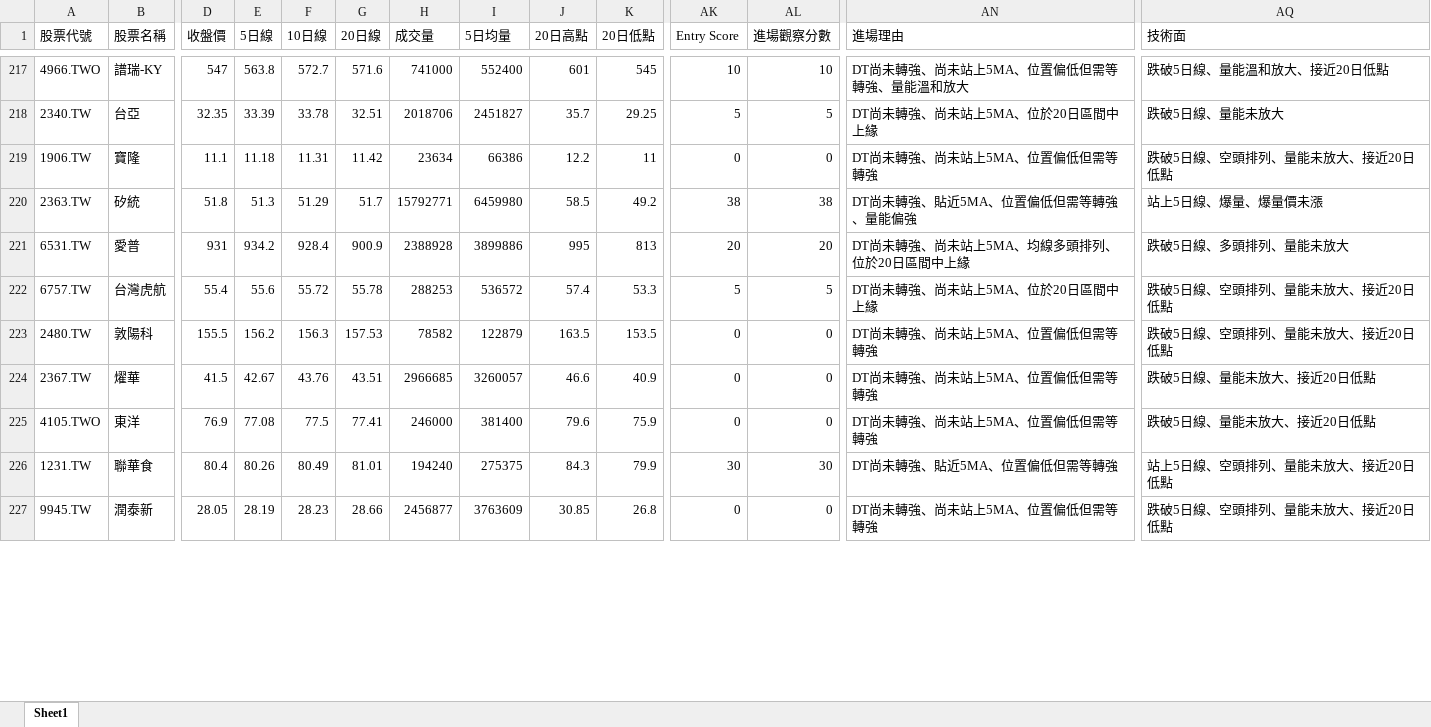
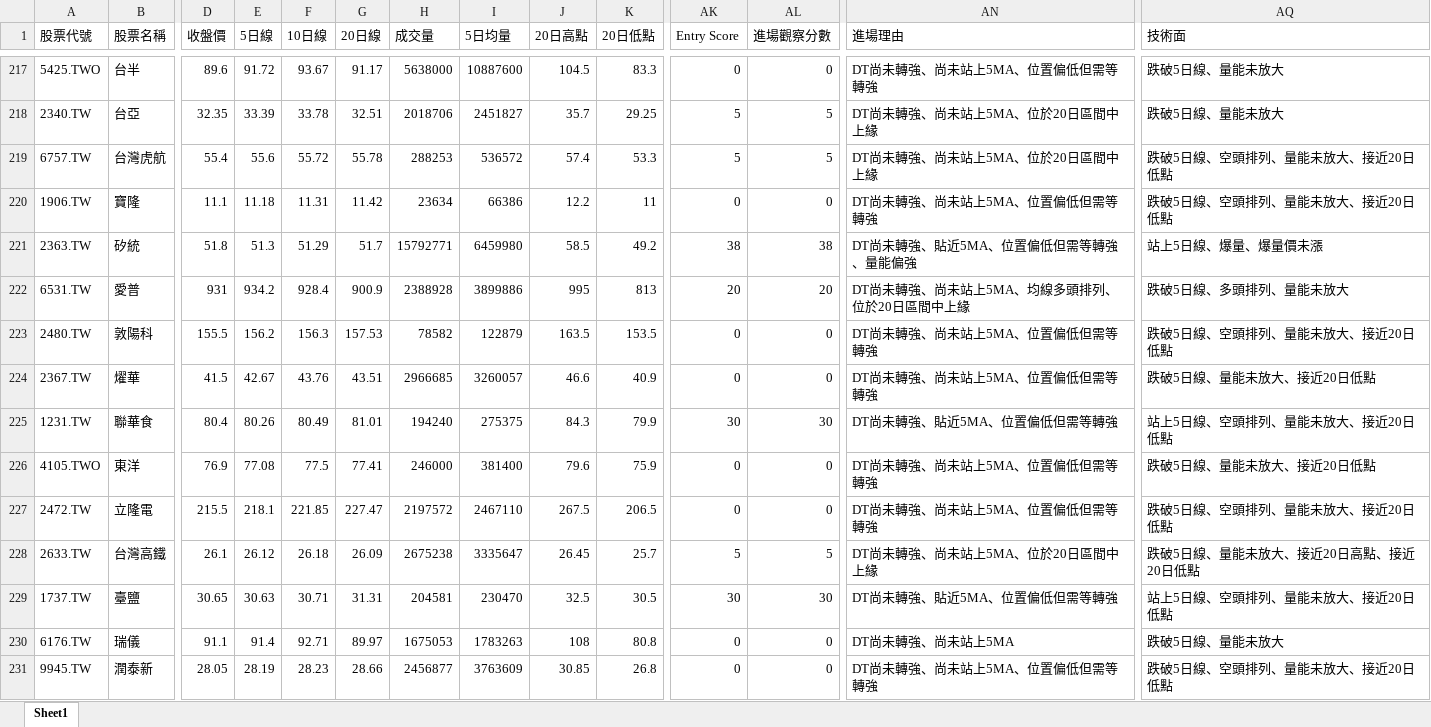
Before and after one commit to Ssophy-808/DeepTrend, an Excel workbook: output/universe_analysis_result.xlsx, sheet Sheet1, drawn as a sheet; only a part is shown, gaps mark what is left out; values as stored, in another font and other column widths than the file's, no borders; the diff covers the shown part only; the diff names each change by its address in the sheet, - before the commit and + after, or states it on an @@ line.

```diff
--- a/output/universe_analysis_result.xlsx (sheet Sheet1)
+++ b/output/universe_analysis_result.xlsx (sheet Sheet1)
-A217 (股票代號): 4966.TWO
+A217 (股票代號): 5425.TWO
-B217 (股票名稱): 譜瑞-KY
+B217 (股票名稱): 台半
-D217 (收盤價): 547
+D217 (收盤價): 89.6
-E217 (5日線): 563.8
+E217 (5日線): 91.72
-F217 (10日線): 572.7
+F217 (10日線): 93.67
-G217 (20日線): 571.6
+G217 (20日線): 91.17
-H217 (成交量): 741000
+H217 (成交量): 5638000
-I217 (5日均量): 552400
+I217 (5日均量): 10887600
-J217 (20日高點): 601
+J217 (20日高點): 104.5
-K217 (20日低點): 545
+K217 (20日低點): 83.3
-AK217 (Entry Score): 10
+AK217 (Entry Score): 0
-AL217 (進場觀察分數): 10
+AL217 (進場觀察分數): 0
-AN217 (進場理由): DT尚未轉強、尚未站上5MA、位置偏低但需等轉強、量能溫和放大
+AN217 (進場理由): DT尚未轉強、尚未站上5MA、位置偏低但需等轉強
-AQ217 (技術面): 跌破5日線、量能溫和放大、接近20日低點
+AQ217 (技術面): 跌破5日線、量能未放大
@@ row 222 moved to row 219: 6757.TW @@
@@ row 226 moved to row 225: 1231.TW @@
@@ row 228 moved to row 227: 2472.TW @@
@@ row 231 moved to row 228: 2633.TW @@
@@ row 230 moved to row 229: 1737.TW @@
@@ row 229 moved to row 230: 6176.TW @@
```
Also changed, not shown: 3 added rows, 3 removed rows, 196 moved rows and 11 edited cells elsewhere in this sheet, output/stock_analysis_result.xlsx, 2 other files.
